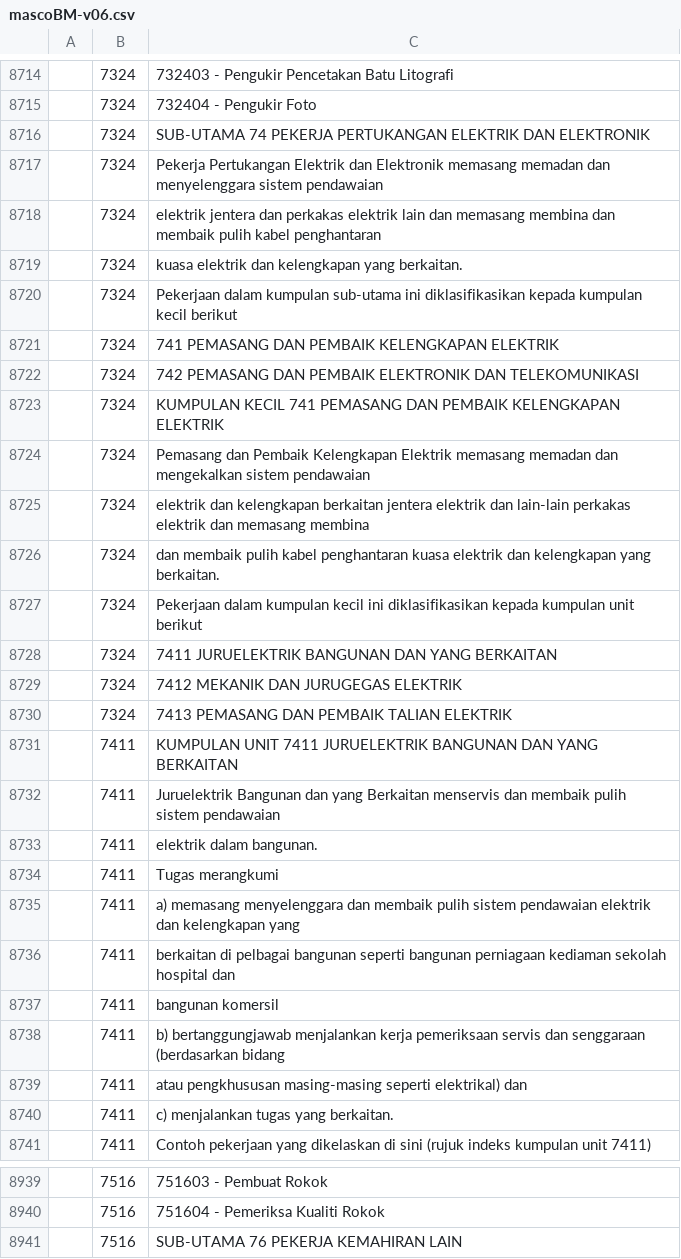
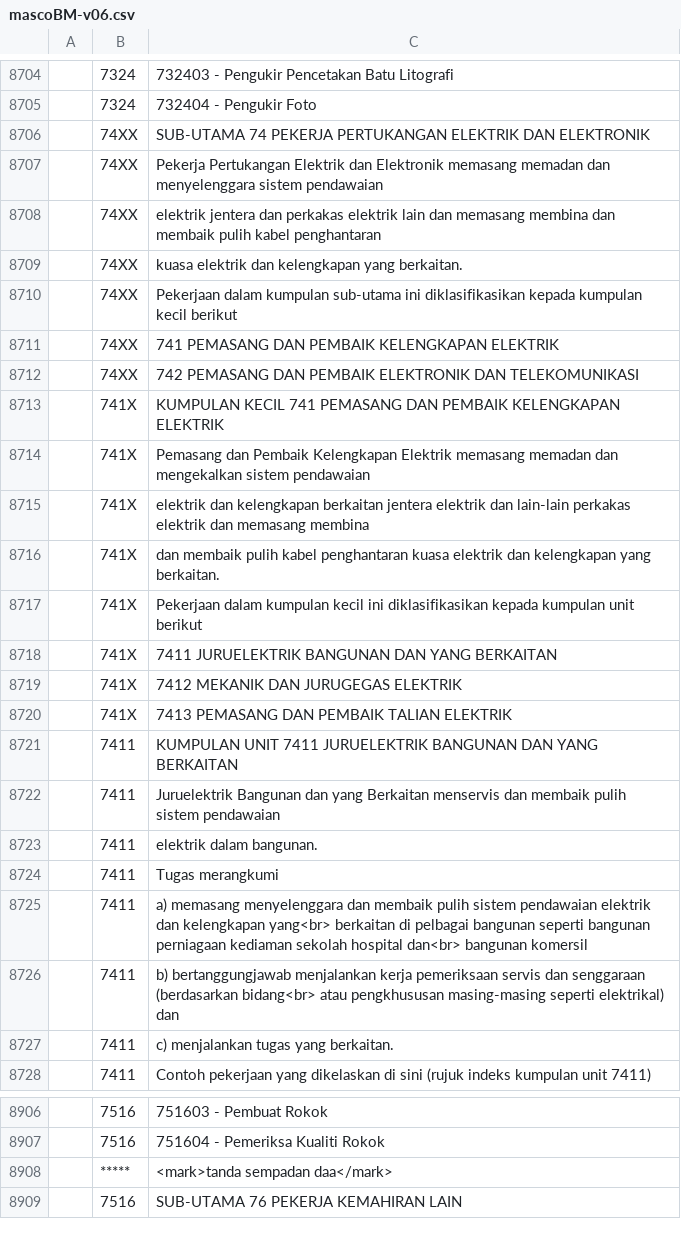
Before and after one commit to amin007/v2, a CSV file: sumber/fail/rujukan/csv/mascoBM-v06.csv, drawn as a sheet; only a part is shown, gaps mark what is left out; the diff covers the shown part only.

Commit message:
1) susun semua data dari A-Z. 2) nilai medan merentasi lebih dari baris. 3) kemungkinan ada newline tidak sengaja dalam data. 4) nilai tidak dikepung dengan tanda petikan ""

```diff
--- a/sumber/fail/rujukan/csv/mascoBM-v06.csv
+++ b/sumber/fail/rujukan/csv/mascoBM-v06.csv
@@ -8715,17 +8705,17 @@
 "";"7324";"732404 - Pengukir Foto"
-"";"7324";"SUB-UTAMA 74 PEKERJA PERTUKANGAN ELEKTRIK DAN ELEKTRONIK"
-"";"7324";"Pekerja Pertukangan Elektrik dan Elektronik memasang memadan dan menyelenggara sistem pendawaian"
-"";"7324";"elektrik jentera dan perkakas elektrik lain dan memasang membina dan membaik pulih kabel penghantaran"
-"";"7324";"kuasa elektrik dan kelengkapan yang berkaitan."
-"";"7324";"Pekerjaan dalam kumpulan sub-utama ini diklasifikasikan kepada kumpulan kecil berikut"
-"";"7324";"741 PEMASANG DAN PEMBAIK KELENGKAPAN ELEKTRIK"
-"";"7324";"742 PEMASANG DAN PEMBAIK ELEKTRONIK DAN TELEKOMUNIKASI"
-"";"7324";"KUMPULAN KECIL 741 PEMASANG DAN PEMBAIK KELENGKAPAN ELEKTRIK"
-"";"7324";"Pemasang dan Pembaik Kelengkapan Elektrik memasang memadan dan mengekalkan sistem pendawaian"
-"";"7324";"elektrik dan kelengkapan berkaitan jentera elektrik dan lain-lain perkakas elektrik dan memasang membina"
-"";"7324";"dan membaik pulih kabel penghantaran kuasa elektrik dan kelengkapan yang berkaitan."
-"";"7324";"Pekerjaan dalam kumpulan kecil ini diklasifikasikan kepada kumpulan unit berikut"
-"";"7324";"7411 JURUELEKTRIK BANGUNAN DAN YANG BERKAITAN"
-"";"7324";"7412 MEKANIK DAN JURUGEGAS ELEKTRIK"
-"";"7324";"7413 PEMASANG DAN PEMBAIK TALIAN ELEKTRIK"
+"";"74XX";"SUB-UTAMA 74 PEKERJA PERTUKANGAN ELEKTRIK DAN ELEKTRONIK"
+"";"74XX";"Pekerja Pertukangan Elektrik dan Elektronik memasang memadan dan menyelenggara sistem pendawaian"
+"";"74XX";"elektrik jentera dan perkakas elektrik lain dan memasang membina dan membaik pulih kabel penghantaran"
+"";"74XX";"kuasa elektrik dan kelengkapan yang berkaitan."
+"";"74XX";"Pekerjaan dalam kumpulan sub-utama ini diklasifikasikan kepada kumpulan kecil berikut"
+"";"74XX";"741 PEMASANG DAN PEMBAIK KELENGKAPAN ELEKTRIK"
+"";"74XX";"742 PEMASANG DAN PEMBAIK ELEKTRONIK DAN TELEKOMUNIKASI"
+"";"741X";"KUMPULAN KECIL 741 PEMASANG DAN PEMBAIK KELENGKAPAN ELEKTRIK"
+"";"741X";"Pemasang dan Pembaik Kelengkapan Elektrik memasang memadan dan mengekalkan sistem pendawaian"
+"";"741X";"elektrik dan kelengkapan berkaitan jentera elektrik dan lain-lain perkakas elektrik dan memasang membina"
+"";"741X";"dan membaik pulih kabel penghantaran kuasa elektrik dan kelengkapan yang berkaitan."
+"";"741X";"Pekerjaan dalam kumpulan kecil ini diklasifikasikan kepada kumpulan unit berikut"
+"";"741X";"7411 JURUELEKTRIK BANGUNAN DAN YANG BERKAITAN"
+"";"741X";"7412 MEKANIK DAN JURUGEGAS ELEKTRIK"
+"";"741X";"7413 PEMASANG DAN PEMBAIK TALIAN ELEKTRIK"
 "";"7411";"KUMPULAN UNIT 7411 JURUELEKTRIK BANGUNAN DAN YANG BERKAITAN"
@@ -8734,7 +8724,4 @@
 "";"7411";"Tugas merangkumi"
-"";"7411";"a) memasang menyelenggara dan membaik pulih sistem pendawaian elektrik dan kelengkapan yang"
-"";"7411";"berkaitan di pelbagai bangunan seperti bangunan perniagaan kediaman sekolah hospital dan"
-"";"7411";"bangunan komersil"
-"";"7411";"b) bertanggungjawab menjalankan kerja pemeriksaan servis dan senggaraan (berdasarkan bidang"
-"";"7411";"atau pengkhususan masing-masing seperti elektrikal) dan"
+"";"7411";"a) memasang menyelenggara dan membaik pulih sistem pendawaian elektrik dan kelengkapan yang<br> berkaitan di pelbagai bangunan seperti bangunan perniagaan kediaman sekolah hospital dan<br> bangunan komersil"
+"";"7411";"b) bertanggungjawab menjalankan kerja pemeriksaan servis dan senggaraan (berdasarkan bidang<br> atau pengkhususan masing-masing seperti elektrikal) dan"
 "";"7411";"c) menjalankan tugas yang berkaitan."
@@ -8940,2 +8907,3 @@
 "";"7516";"751604 - Pemeriksa Kualiti Rokok"
+"";"*****";"<mark>tanda sempadan daa</mark>";
 "";"7516";"SUB-UTAMA 76 PEKERJA KEMAHIRAN LAIN"
```
Also changed, not shown: 30 removed rows and 50 edited cells elsewhere in this file.
